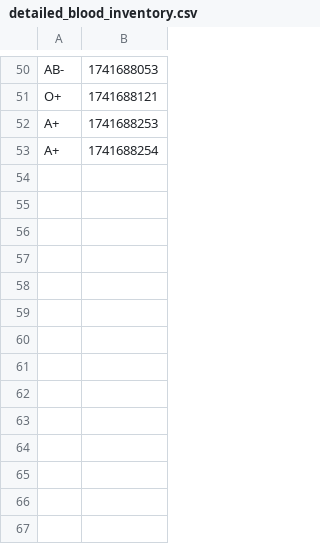
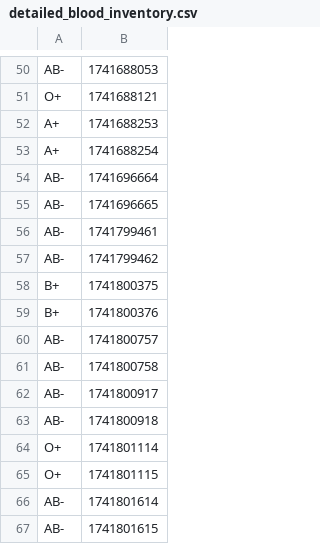
Before and after one commit to mahd149/OOP_Project, a CSV file: CSV_Files/detailed_blood_inventory.csv, drawn as a sheet; only a part is shown, gaps mark what is left out; the diff names each change by its address in the sheet, - before the commit and + after, or states it on an @@ line.

```diff
--- a/CSV_Files/detailed_blood_inventory.csv
+++ b/CSV_Files/detailed_blood_inventory.csv
+row 54: AB- | 1741696664
+row 55: AB- | 1741696665
+row 56: AB- | 1741799461
+row 57: AB- | 1741799462
+row 58: B+ | 1741800375
+row 59: B+ | 1741800376
+row 60: AB- | 1741800757
+row 61: AB- | 1741800758
+row 62: AB- | 1741800917
+row 63: AB- | 1741800918
+row 64: O+ | 1741801114
+row 65: O+ | 1741801115
+row 66: AB- | 1741801614
+row 67: AB- | 1741801615
```
Also changed, not shown: CSV_Files/donor_info.csv, 7 other files.
